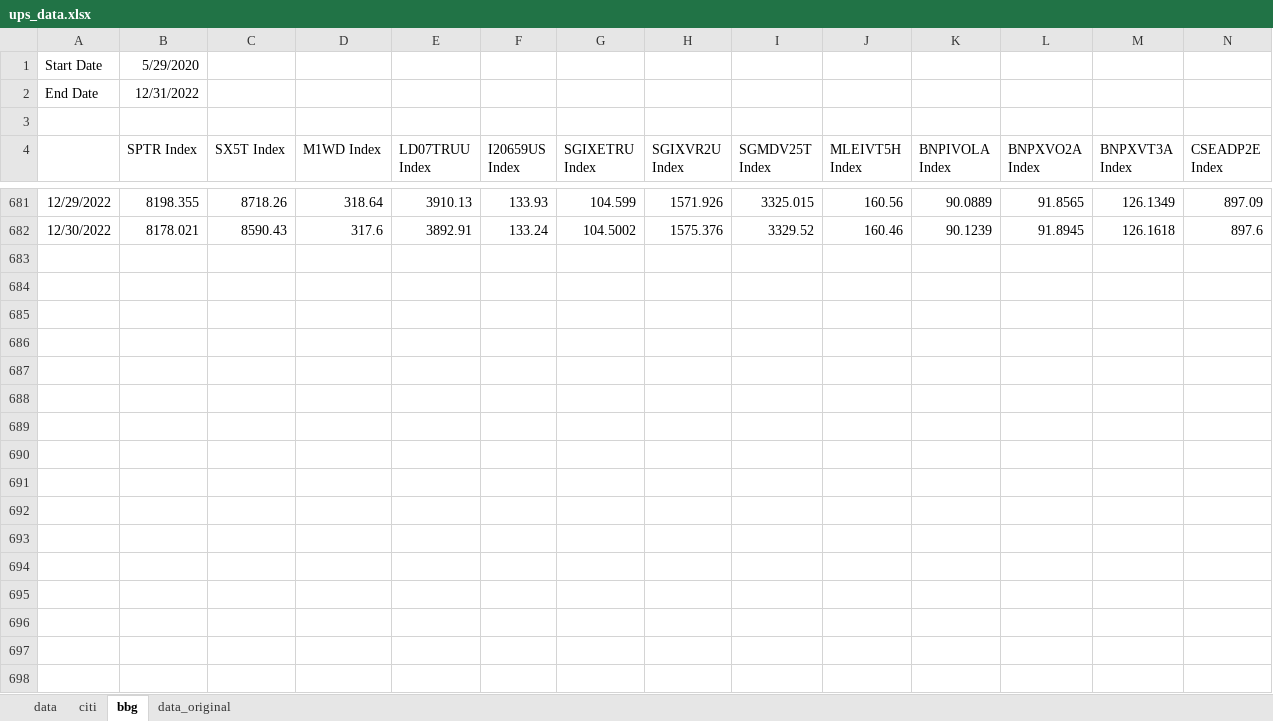
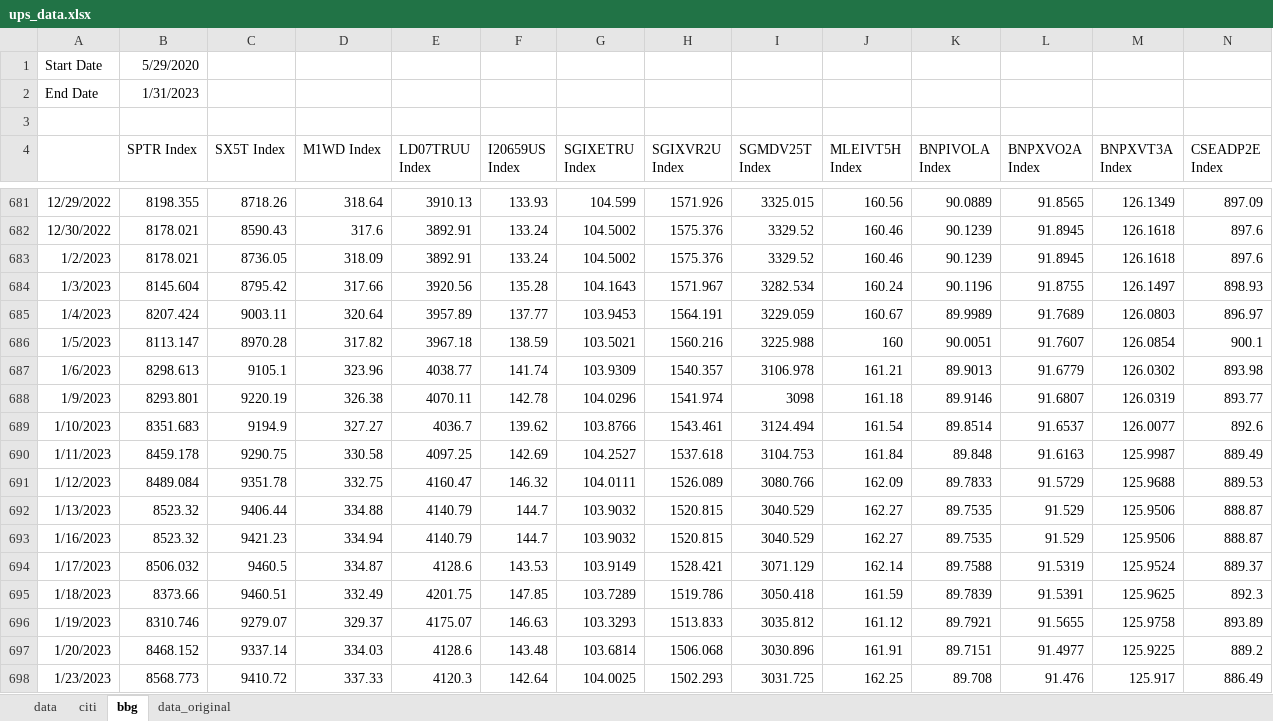
Before and after one commit to pforjoeUPS/RMP, an Excel workbook: EquityHedging/data/update_strats/ups_data.xlsx, sheet bbg, drawn as a sheet; only a part is shown, gaps mark what is left out; values as stored, in another font and other column widths than the file's, no borders; rows hold the shown columns only; the diff covers the shown part only; the diff names each change by its address in the sheet, - before the commit and + after, or states it on an @@ line.

```diff
--- a/EquityHedging/data/update_strats/ups_data.xlsx (sheet bbg)
+++ b/EquityHedging/data/update_strats/ups_data.xlsx (sheet bbg)
-B2 (SPTR Index): 12/31/2022
+B2 (SPTR Index): 1/31/2023
+row 683: 1/2/2023 | 8178.021 | 8736.05 | 318.09 | 3892.91 | 133.24 | 104.5002 | 1575.376 | 3329.52 | 160.46 | 90.1239 | 91.8945 | 126.1618 | 897.6
+row 684: 1/3/2023 | 8145.604 | 8795.42 | 317.66 | 3920.56 | 135.28 | 104.1643 | 1571.967 | 3282.534 | 160.24 | 90.1196 | 91.8755 | 126.1497 | 898.93
+row 685: 1/4/2023 | 8207.424 | 9003.11 | 320.64 | 3957.89 | 137.77 | 103.9453 | 1564.191 | 3229.059 | 160.67 | 89.9989 | 91.7689 | 126.0803 | 896.97
+row 686: 1/5/2023 | 8113.147 | 8970.28 | 317.82 | 3967.18 | 138.59 | 103.5021 | 1560.216 | 3225.988 | 160 | 90.0051 | 91.7607 | 126.0854 | 900.1
+row 687: 1/6/2023 | 8298.613 | 9105.1 | 323.96 | 4038.77 | 141.74 | 103.9309 | 1540.357 | 3106.978 | 161.21 | 89.9013 | 91.6779 | 126.0302 | 893.98
+row 688: 1/9/2023 | 8293.801 | 9220.19 | 326.38 | 4070.11 | 142.78 | 104.0296 | 1541.974 | 3098 | 161.18 | 89.9146 | 91.6807 | 126.0319 | 893.77
+row 689: 1/10/2023 | 8351.683 | 9194.9 | 327.27 | 4036.7 | 139.62 | 103.8766 | 1543.461 | 3124.494 | 161.54 | 89.8514 | 91.6537 | 126.0077 | 892.6
+row 690: 1/11/2023 | 8459.178 | 9290.75 | 330.58 | 4097.25 | 142.69 | 104.2527 | 1537.618 | 3104.753 | 161.84 | 89.848 | 91.6163 | 125.9987 | 889.49
+row 691: 1/12/2023 | 8489.084 | 9351.78 | 332.75 | 4160.47 | 146.32 | 104.0111 | 1526.089 | 3080.766 | 162.09 | 89.7833 | 91.5729 | 125.9688 | 889.53
+row 692: 1/13/2023 | 8523.32 | 9406.44 | 334.88 | 4140.79 | 144.7 | 103.9032 | 1520.815 | 3040.529 | 162.27 | 89.7535 | 91.529 | 125.9506 | 888.87
+row 693: 1/16/2023 | 8523.32 | 9421.23 | 334.94 | 4140.79 | 144.7 | 103.9032 | 1520.815 | 3040.529 | 162.27 | 89.7535 | 91.529 | 125.9506 | 888.87
+row 694: 1/17/2023 | 8506.032 | 9460.5 | 334.87 | 4128.6 | 143.53 | 103.9149 | 1528.421 | 3071.129 | 162.14 | 89.7588 | 91.5319 | 125.9524 | 889.37
+row 695: 1/18/2023 | 8373.66 | 9460.51 | 332.49 | 4201.75 | 147.85 | 103.7289 | 1519.786 | 3050.418 | 161.59 | 89.7839 | 91.5391 | 125.9625 | 892.3
+row 696: 1/19/2023 | 8310.746 | 9279.07 | 329.37 | 4175.07 | 146.63 | 103.3293 | 1513.833 | 3035.812 | 161.12 | 89.7921 | 91.5655 | 125.9758 | 893.89
+row 697: 1/20/2023 | 8468.152 | 9337.14 | 334.03 | 4128.6 | 143.48 | 103.6814 | 1506.068 | 3030.896 | 161.91 | 89.7151 | 91.4977 | 125.9225 | 889.2
+row 698: 1/23/2023 | 8568.773 | 9410.72 | 337.33 | 4120.3 | 142.64 | 104.0025 | 1502.293 | 3031.725 | 162.25 | 89.708 | 91.476 | 125.917 | 886.49
```
Also changed, not shown: 6 added rows elsewhere in this sheet, sheet data, formulas that keep their value.
